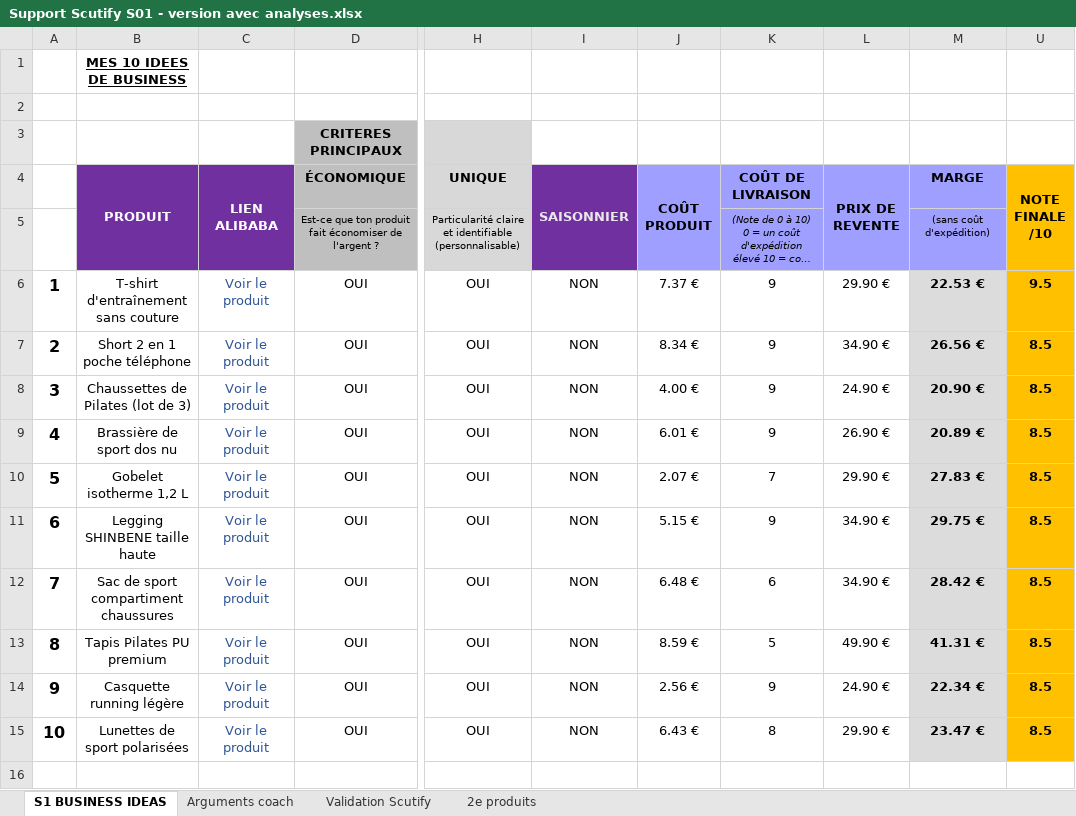
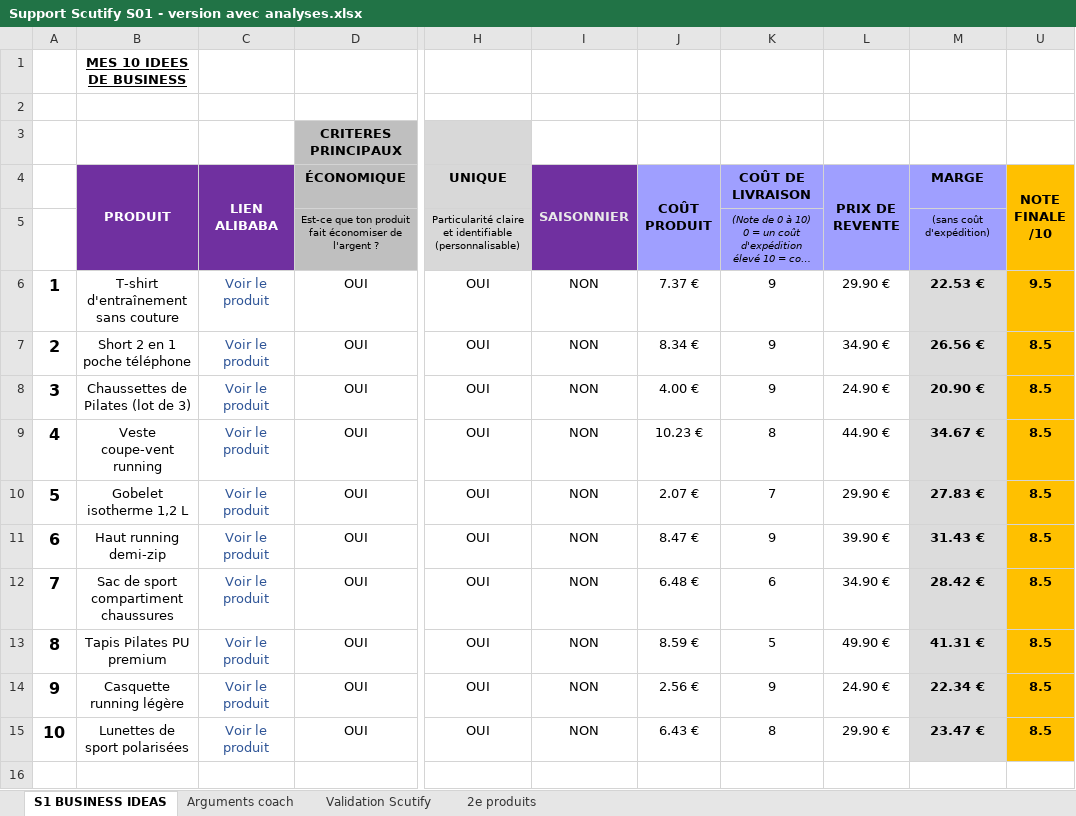
Before and after one commit to jgnrpgn9hd-cmd/Jimy, an Excel workbook: scutify/Support Scutify S01 - version avec analyses.xlsx, sheet S1 BUSINESS IDEAS, drawn as a sheet; only a part is shown, gaps mark what is left out; long unchanged cells end in …; values as stored, in another font and other column widths than the file's, no borders; the diff names each change by its address in the sheet, - before the commit and + after, or states it on an @@ line.

```diff
--- a/scutify/Support Scutify S01 - version avec analyses.xlsx (sheet S1 BUSINESS IDEAS)
+++ b/scutify/Support Scutify S01 - version avec analyses.xlsx (sheet S1 BUSINESS IDEAS)
-B9 (PRODUIT): Brassière de sport dos nu
+B9 (PRODUIT): Veste coupe-vent running
-J9 (COÛT PRODUIT): 6.01 €
+J9 (COÛT PRODUIT): 10.23 €
-K9 (COÛT DE LIVRAISON): 9
+K9 (COÛT DE LIVRAISON): 8
-L9 (PRIX DE REVENTE): 26.90 €
+L9 (PRIX DE REVENTE): 44.90 €
-M9 (MARGE): 20.89 €
+M9 (MARGE): 34.67 €
-B11 (PRODUIT): Legging SHINBENE taille haute
+B11 (PRODUIT): Haut running demi-zip
-J11 (COÛT PRODUIT): 5.15 €
+J11 (COÛT PRODUIT): 8.47 €
-L11 (PRIX DE REVENTE): 34.90 €
+L11 (PRIX DE REVENTE): 39.90 €
-M11 (MARGE): 29.75 €
+M11 (MARGE): 31.43 €
```
Also changed, not shown: sheet Validation Scutify, sheet Arguments coach, sheet 2e produits, hidden cells, scutify/Support Scutify S01_Tableau recherche 10 idées de business.xlsx, 4 other files.
